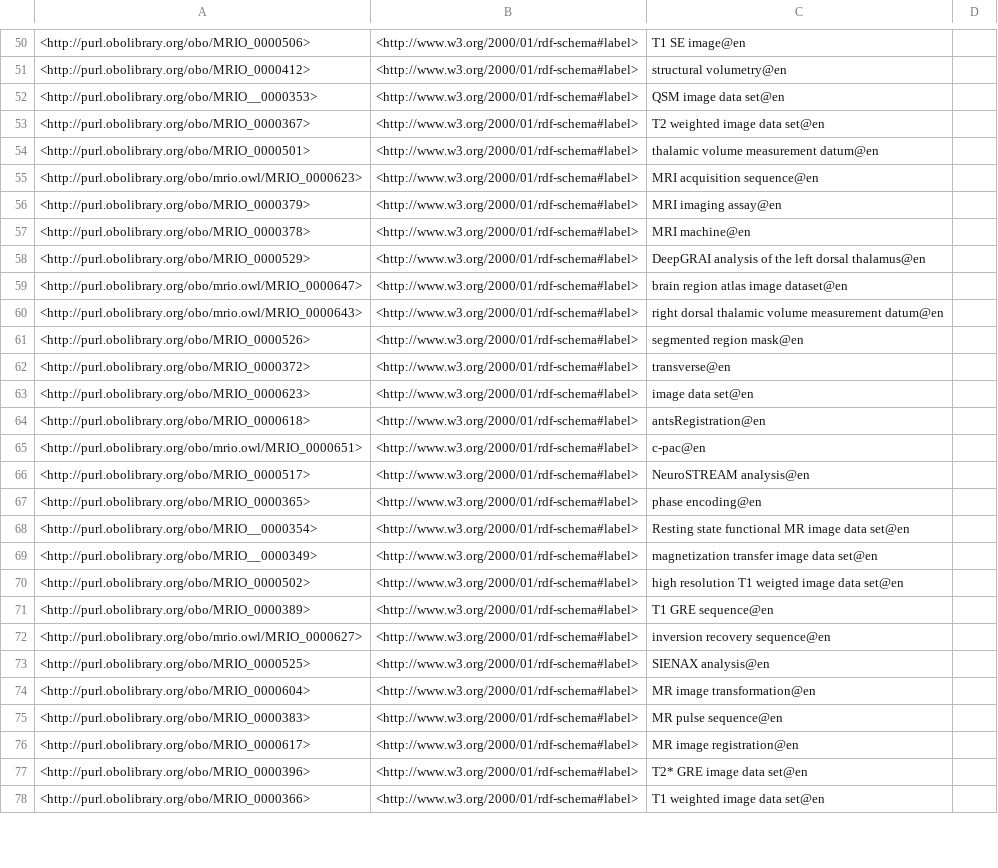
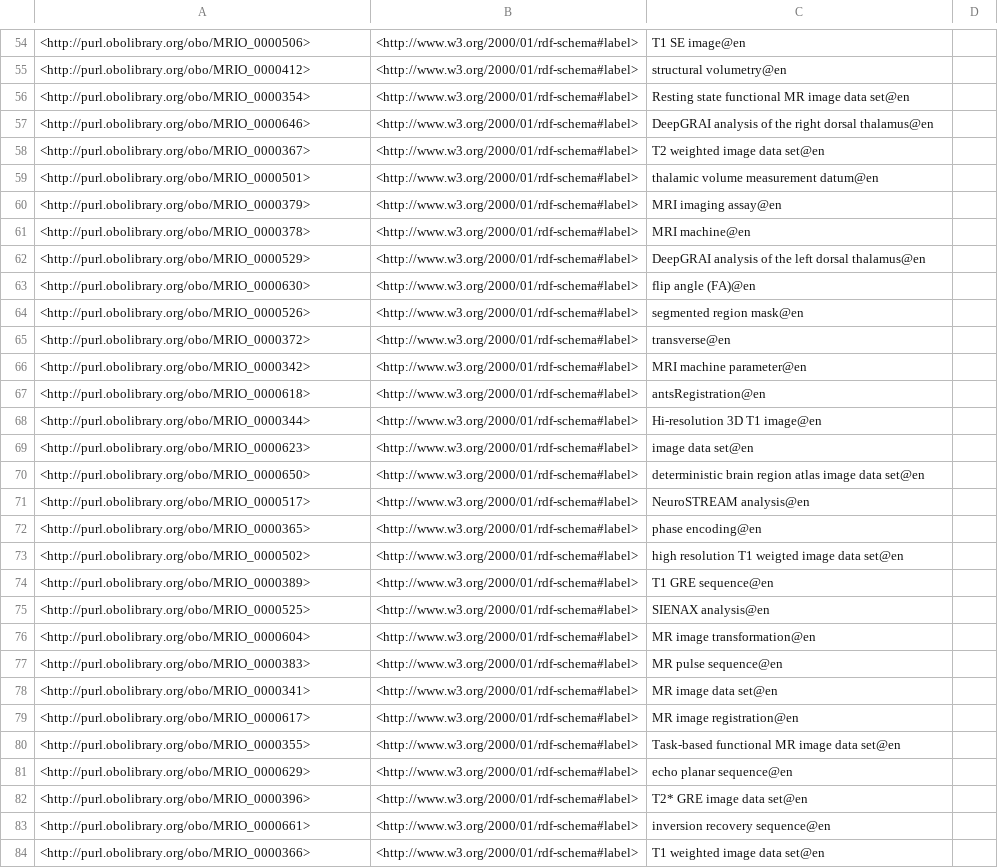
Before and after one commit to Buffalo-Ontology-Group/MRI_Ontology, a TSV file: src/ontology/reports/synonyms.tsv, drawn as a sheet; only a part is shown, gaps mark what is left out; the diff covers the shown part only.

```diff
--- a/src/ontology/reports/synonyms.tsv
+++ b/src/ontology/reports/synonyms.tsv
@@ -51,6 +55,6 @@
 <http://purl.obolibrary.org/obo/MRIO_0000412>	<http://www.w3.org/2000/01/rdf-schema#label>	"structural volumetry"@en	
-<http://purl.obolibrary.org/obo/MRIO__0000353>	<http://www.w3.org/2000/01/rdf-schema#label>	"QSM image data set"@en	
+<http://purl.obolibrary.org/obo/MRIO_0000354>	<http://www.w3.org/2000/01/rdf-schema#label>	"Resting state functional MR image data set"@en	
+<http://purl.obolibrary.org/obo/MRIO_0000646>	<http://www.w3.org/2000/01/rdf-schema#label>	"DeepGRAI analysis of the right dorsal thalamus"@en	
 <http://purl.obolibrary.org/obo/MRIO_0000367>	<http://www.w3.org/2000/01/rdf-schema#label>	"T2 weighted image data set"@en	
 <http://purl.obolibrary.org/obo/MRIO_0000501>	<http://www.w3.org/2000/01/rdf-schema#label>	"thalamic volume measurement datum"@en	
-<http://purl.obolibrary.org/obo/mrio.owl/MRIO_0000623>	<http://www.w3.org/2000/01/rdf-schema#label>	"MRI acquisition sequence"@en	
 <http://purl.obolibrary.org/obo/MRIO_0000379>	<http://www.w3.org/2000/01/rdf-schema#label>	"MRI imaging assay"@en	
@@ -58,16 +62,14 @@
 <http://purl.obolibrary.org/obo/MRIO_0000529>	<http://www.w3.org/2000/01/rdf-schema#label>	"DeepGRAI analysis of the left dorsal thalamus"@en	
-<http://purl.obolibrary.org/obo/mrio.owl/MRIO_0000647>	<http://www.w3.org/2000/01/rdf-schema#label>	"brain region atlas image dataset"@en	
-<http://purl.obolibrary.org/obo/mrio.owl/MRIO_0000643>	<http://www.w3.org/2000/01/rdf-schema#label>	"right dorsal thalamic volume measurement datum"@en	
+<http://purl.obolibrary.org/obo/MRIO_0000630>	<http://www.w3.org/2000/01/rdf-schema#label>	"flip angle (FA)"@en	
 <http://purl.obolibrary.org/obo/MRIO_0000526>	<http://www.w3.org/2000/01/rdf-schema#label>	"segmented region mask"@en	
 <http://purl.obolibrary.org/obo/MRIO_0000372>	<http://www.w3.org/2000/01/rdf-schema#label>	"transverse"@en	
+<http://purl.obolibrary.org/obo/MRIO_0000342>	<http://www.w3.org/2000/01/rdf-schema#label>	"MRI machine parameter"@en	
+<http://purl.obolibrary.org/obo/MRIO_0000618>	<http://www.w3.org/2000/01/rdf-schema#label>	"antsRegistration"@en	
+<http://purl.obolibrary.org/obo/MRIO_0000344>	<http://www.w3.org/2000/01/rdf-schema#label>	"Hi-resolution 3D T1 image"@en	
 <http://purl.obolibrary.org/obo/MRIO_0000623>	<http://www.w3.org/2000/01/rdf-schema#label>	"image data set"@en	
-<http://purl.obolibrary.org/obo/MRIO_0000618>	<http://www.w3.org/2000/01/rdf-schema#label>	"antsRegistration"@en	
-<http://purl.obolibrary.org/obo/mrio.owl/MRIO_0000651>	<http://www.w3.org/2000/01/rdf-schema#label>	"c-pac"@en	
+<http://purl.obolibrary.org/obo/MRIO_0000650>	<http://www.w3.org/2000/01/rdf-schema#label>	"deterministic brain region atlas image data set"@en	
 <http://purl.obolibrary.org/obo/MRIO_0000517>	<http://www.w3.org/2000/01/rdf-schema#label>	"NeuroSTREAM analysis"@en	
 <http://purl.obolibrary.org/obo/MRIO_0000365>	<http://www.w3.org/2000/01/rdf-schema#label>	"phase encoding"@en	
-<http://purl.obolibrary.org/obo/MRIO__0000354>	<http://www.w3.org/2000/01/rdf-schema#label>	"Resting state functional MR image data set"@en	
-<http://purl.obolibrary.org/obo/MRIO__0000349>	<http://www.w3.org/2000/01/rdf-schema#label>	"magnetization transfer image data set"@en	
 <http://purl.obolibrary.org/obo/MRIO_0000502>	<http://www.w3.org/2000/01/rdf-schema#label>	"high resolution T1 weigted image data set"@en	
 <http://purl.obolibrary.org/obo/MRIO_0000389>	<http://www.w3.org/2000/01/rdf-schema#label>	"T1 GRE sequence"@en	
-<http://purl.obolibrary.org/obo/mrio.owl/MRIO_0000627>	<http://www.w3.org/2000/01/rdf-schema#label>	"inversion recovery sequence"@en	
 <http://purl.obolibrary.org/obo/MRIO_0000525>	<http://www.w3.org/2000/01/rdf-schema#label>	"SIENAX analysis"@en	
@@ -75,4 +77,8 @@
 <http://purl.obolibrary.org/obo/MRIO_0000383>	<http://www.w3.org/2000/01/rdf-schema#label>	"MR pulse sequence"@en	
+<http://purl.obolibrary.org/obo/MRIO_0000341>	<http://www.w3.org/2000/01/rdf-schema#label>	"MR image data set"@en	
 <http://purl.obolibrary.org/obo/MRIO_0000617>	<http://www.w3.org/2000/01/rdf-schema#label>	"MR image registration"@en	
+<http://purl.obolibrary.org/obo/MRIO_0000355>	<http://www.w3.org/2000/01/rdf-schema#label>	"Task-based functional MR image data set"@en	
+<http://purl.obolibrary.org/obo/MRIO_0000629>	<http://www.w3.org/2000/01/rdf-schema#label>	"echo planar sequence"@en	
 <http://purl.obolibrary.org/obo/MRIO_0000396>	<http://www.w3.org/2000/01/rdf-schema#label>	"T2* GRE image data set"@en	
+<http://purl.obolibrary.org/obo/MRIO_0000661>	<http://www.w3.org/2000/01/rdf-schema#label>	"inversion recovery sequence"@en	
 <http://purl.obolibrary.org/obo/MRIO_0000366>	<http://www.w3.org/2000/01/rdf-schema#label>	"T1 weighted image data set"@en	
```
Also changed, not shown: 21 added rows, 18 removed rows, 1 moved row and 25 edited cells elsewhere in this file, src/ontology/reports/MRIO-edit.owl-obo-report.tsv, src/ontology/reports/basic-report.tsv, 3 other files.
